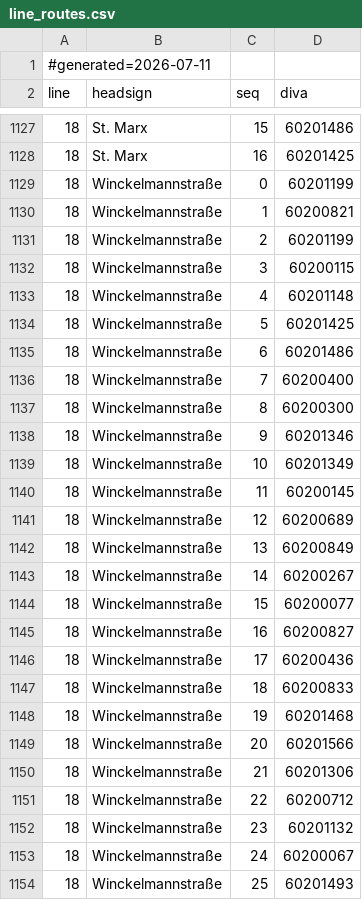
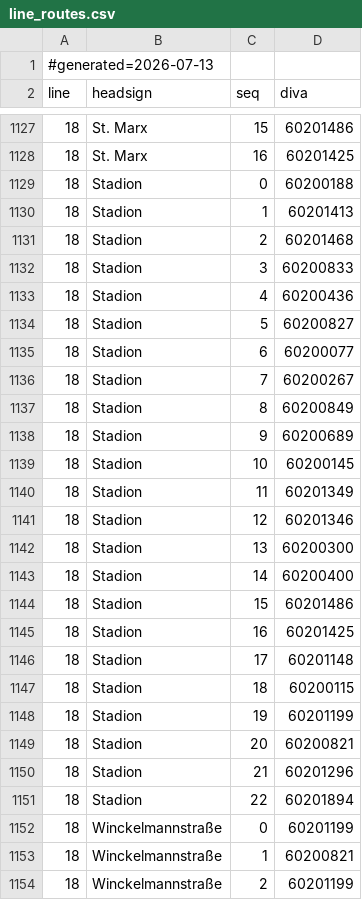
Before and after one commit to Walzen-Group/vienna-livedepart, a CSV file: wear-app/app/src/main/assets/line_routes.csv, drawn as a sheet; only a part is shown, gaps mark what is left out; the shorter side is filled out with more unchanged rows; the diff covers the shown part only.

```diff
--- a/wear-app/app/src/main/assets/line_routes.csv
+++ b/wear-app/app/src/main/assets/line_routes.csv
@@ -1,2 +1,2 @@
-#generated=2026-07-11
+#generated=2026-07-13
 line;headsign;seq;diva
@@ -1128,2 +1128,25 @@ line;headsign;seq;diva
 18;St. Marx;16;60201425
+18;Stadion;0;60200188
+18;Stadion;1;60201413
+18;Stadion;2;60201468
+18;Stadion;3;60200833
+18;Stadion;4;60200436
+18;Stadion;5;60200827
+18;Stadion;6;60200077
+18;Stadion;7;60200267
+18;Stadion;8;60200849
+18;Stadion;9;60200689
+18;Stadion;10;60200145
+18;Stadion;11;60201349
+18;Stadion;12;60201346
+18;Stadion;13;60200300
+18;Stadion;14;60200400
+18;Stadion;15;60201486
+18;Stadion;16;60201425
+18;Stadion;17;60201148
+18;Stadion;18;60200115
+18;Stadion;19;60201199
+18;Stadion;20;60200821
+18;Stadion;21;60201296
+18;Stadion;22;60201894
 18;Winckelmannstraße;0;60201199
```
Also changed, not shown: 12 added rows, 4 removed rows and 38 edited cells elsewhere in this file.
